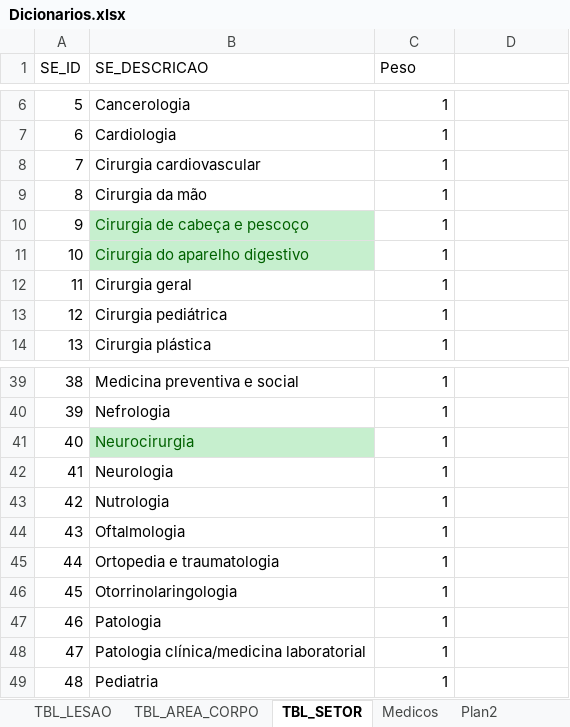
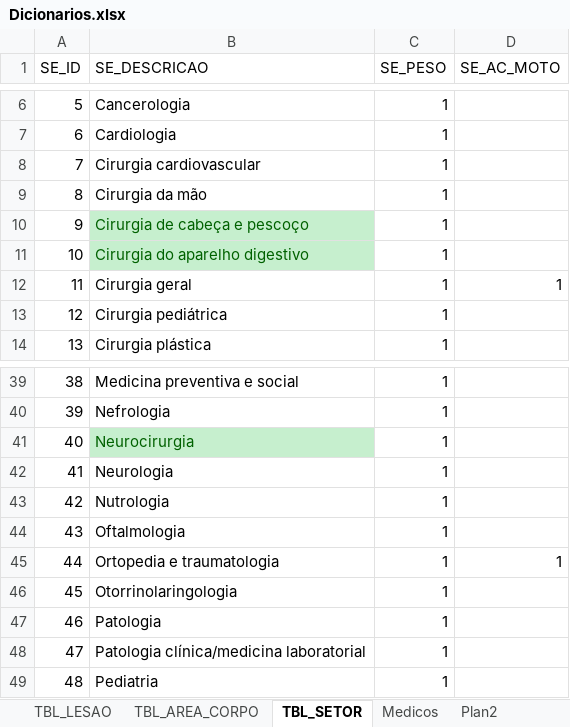
Before and after one commit to pbl2018ita/pbl2018, an Excel workbook: Time_03/Dicionario/Dicionarios.xlsx, sheet TBL_SETOR, drawn as a sheet; only a part is shown, gaps mark what is left out; values as stored, in another font and other column widths than the file's, no borders; the diff names each change by its address in the sheet, - before the commit and + after, or states it on an @@ line.

```diff
--- a/Time_03/Dicionario/Dicionarios.xlsx (sheet TBL_SETOR)
+++ b/Time_03/Dicionario/Dicionarios.xlsx (sheet TBL_SETOR)
-C1: Peso
+C1: SE_PESO
-D1: (empty)
+D1: SE_AC_MOTO
-D12 (SE_AC_MOTO): (empty)
+D12 (SE_AC_MOTO): 1
-D45 (SE_AC_MOTO): (empty)
+D45 (SE_AC_MOTO): 1
```
Also changed, not shown: sheet TBL_PROTOCOLO_MANCHESTER, sheet TBL_AREA_CORPO, sheet TBL_LESAO, sheet VW_RESULTADO_CONSULTA, 5 other files.
